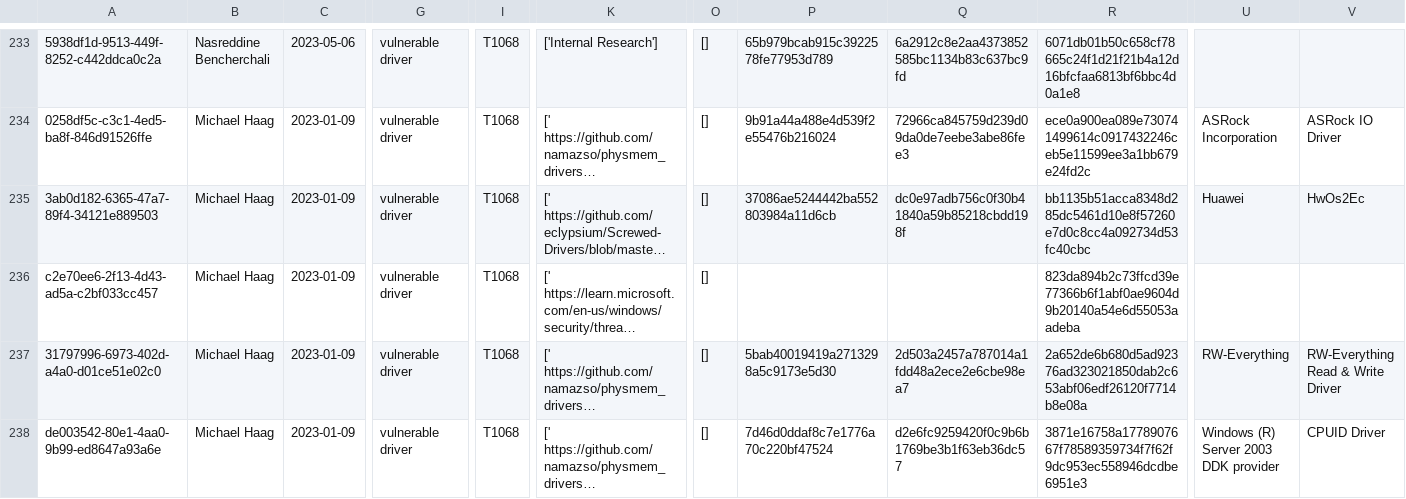
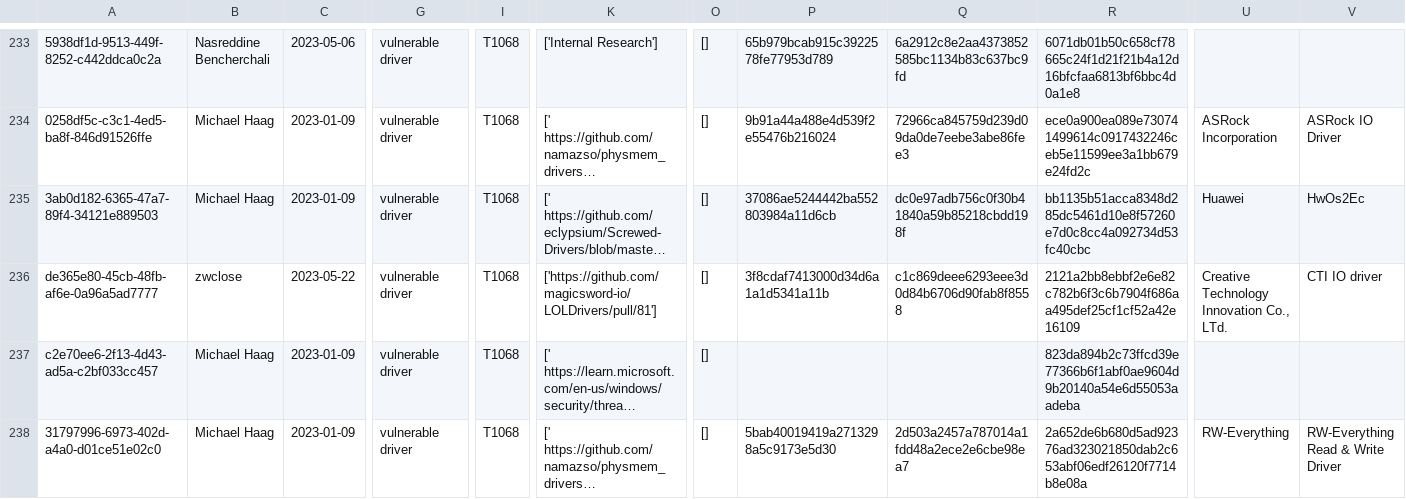
Before and after one commit to magicsword-io/LOLDrivers, a CSV file: loldrivers.io/content/api/drivers.csv, drawn as a sheet; only a part is shown, gaps mark what is left out; the shorter side is filled out with more unchanged rows; long unchanged cells end in …; rows hold the shown columns only; the diff names each change by its address in the sheet, - before the commit and + after, or states it on an @@ line.

```diff
--- a/loldrivers.io/content/api/drivers.csv
+++ b/loldrivers.io/content/api/drivers.csv
+row 236: de365e80-45cb-48fb-af6e-0a96a5ad7777 | zwclose | 2023-05-22 | vulnerable driver | T1068 | ['https://github.com/magicsword-io/LOLDrivers/pull/81'] | [] | 3f8cdaf7413000d34d6a1a1d5341a11b | c1c869deee6293eee3d0d84b6706d90fab8f8558 | 2121a2bb8ebbf2e6e82c782b6f3c6b7904f686aa495def25cf1cf52a42e16109 | Creative Technology Innovation Co., LTd. | CTI IO driver
```
Also changed, not shown: loldrivers.io/content/drivers_table.csv, 14 other files.
